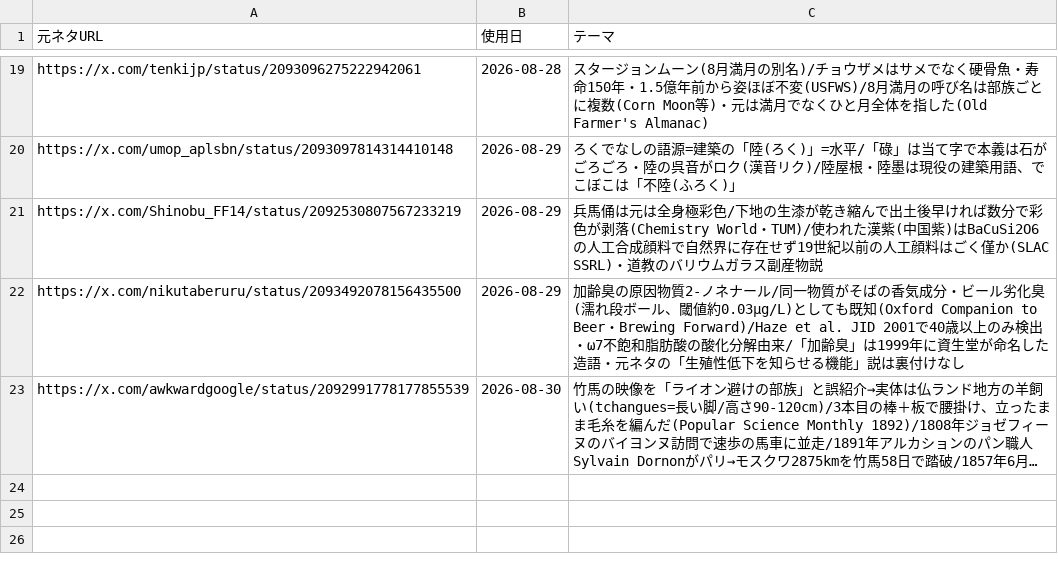
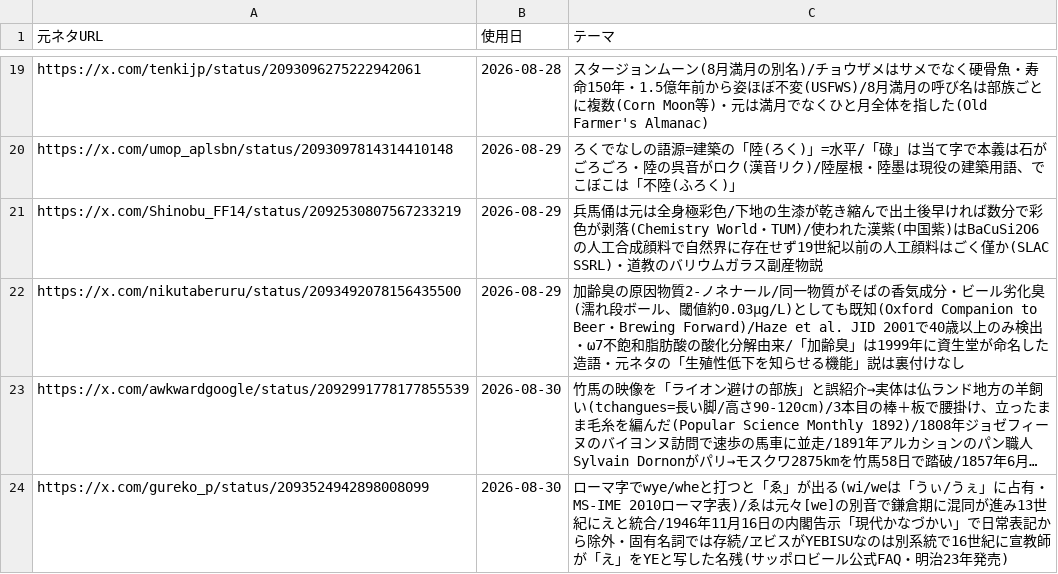
Before and after one commit to mahiro-0824/gude-media, a CSV file: used_sources.csv, drawn as a sheet; only a part is shown, gaps mark what is left out; long unchanged cells end in …; the diff names each change by its address in the sheet, - before the commit and + after, or states it on an @@ line.

Commit message:
add 2026-08-30 昼枠(代替): ゑ と wye

```diff
--- a/used_sources.csv
+++ b/used_sources.csv
+row 24: https://x.com/gureko_p/status/2093524942898008099 | 2026-08-30 | ローマ字でwye/wheと打つと「ゑ」が出る(wi/weは「うぃ/うぇ」に占有・MS-IME 2010ローマ字表)/ゑは元々[we]の別音で鎌倉期に混同が進み13世紀にえと統合/1946年11月16日の内閣告示「現代かなづかい」で日常表記から除外・固有名詞では存続/ヱビスがYEBISUなのは別系統で16世紀に宣教師が「え」をYEと写した名残(サッポロビール公式FAQ・明治23年発売)
```
